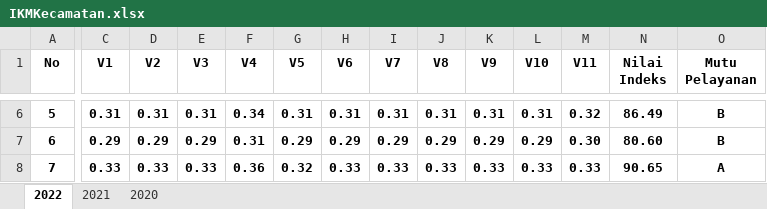
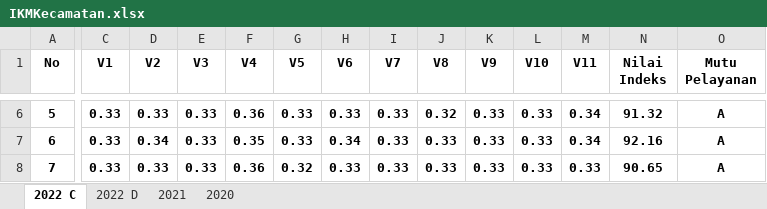
Before and after one commit to NurulFaisolRahman/CVIDE, an Excel workbook: IKMKecamatan.xlsx, sheet 2022 C, drawn as a sheet; only a part is shown, gaps mark what is left out; values as stored, in another font and other column widths than the file's, no borders; the diff covers the shown part only; the diff names each change by its address in the sheet, - before the commit and + after, or states it on an @@ line.

```diff
--- a/IKMKecamatan.xlsx (sheet 2022 C)
+++ b/IKMKecamatan.xlsx (sheet 2022 C)
-sheet tab: 2022
+sheet tab: 2022 C
+sheet tab: 2022 D
-C6 (V1): 0.31
+C6 (V1): 0.33
-D6 (V2): 0.31
+D6 (V2): 0.33
-E6 (V3): 0.31
+E6 (V3): 0.33
-F6 (V4): 0.34
+F6 (V4): 0.36
-G6 (V5): 0.31
+G6 (V5): 0.33
-H6 (V6): 0.31
+H6 (V6): 0.33
-I6 (V7): 0.31
+I6 (V7): 0.33
-J6 (V8): 0.31
+J6 (V8): 0.32
-K6 (V9): 0.31
+K6 (V9): 0.33
-L6 (V10): 0.31
+L6 (V10): 0.33
-M6 (V11): 0.32
+M6 (V11): 0.34
-N6 (Nilai Indeks): 86.49
+N6 (Nilai Indeks): 91.32
-O6:O7 (Mutu Pelayanan): B
+O6:O7 (Mutu Pelayanan): A
-C7 (V1): 0.29
+C7 (V1): 0.33
-D7 (V2): 0.29
+D7 (V2): 0.34
-E7 (V3): 0.29
+E7 (V3): 0.33
-F7 (V4): 0.31
+F7 (V4): 0.35
-G7 (V5): 0.29
+G7 (V5): 0.33
-H7 (V6): 0.29
+H7 (V6): 0.34
-I7 (V7): 0.29
+I7 (V7): 0.33
-J7 (V8): 0.29
+J7 (V8): 0.33
-K7 (V9): 0.29
+K7 (V9): 0.33
-L7 (V10): 0.29
+L7 (V10): 0.33
-M7 (V11): 0.30
+M7 (V11): 0.34
-N7 (Nilai Indeks): 80.60
+N7 (Nilai Indeks): 92.16
```
Also changed, not shown: 246 edited cells elsewhere in this sheet.
